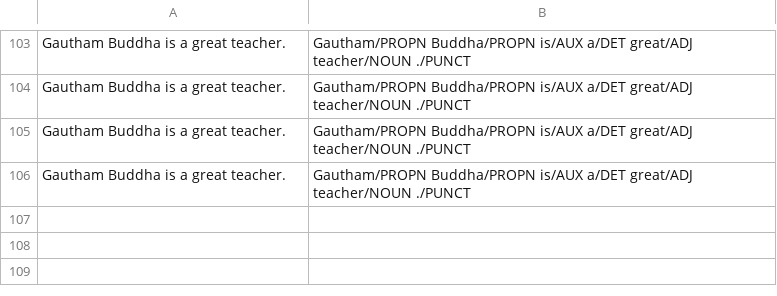
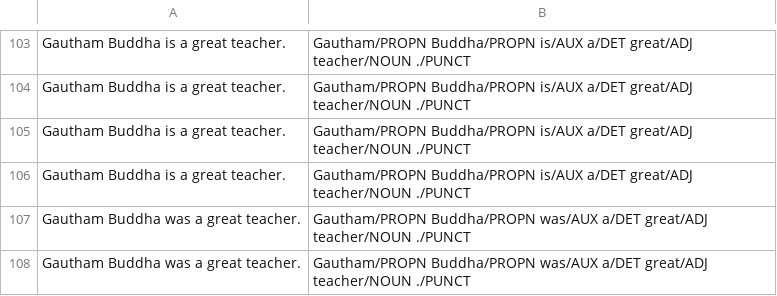
Before and after one commit to gauthamcsudheer/Malayalam-Parser, a CSV file: malayalam_parser_project/static/pos_tags.csv, drawn as a sheet; only a part is shown, gaps mark what is left out; the diff names each change by its address in the sheet, - before the commit and + after, or states it on an @@ line.

```diff
--- a/malayalam_parser_project/static/pos_tags.csv
+++ b/malayalam_parser_project/static/pos_tags.csv
+row 107: Gautham Buddha was a great teacher. | Gautham/PROPN Buddha/PROPN was/AUX a/DET great/ADJ teacher/NOUN ./PUNCT
+row 108: Gautham Buddha was a great teacher. | Gautham/PROPN Buddha/PROPN was/AUX a/DET great/ADJ teacher/NOUN ./PUNCT
```
Also changed, not shown: malayalam_parser_project/static/entities.csv, malayalam_parser_project/static/sentiment.csv, 19 other files.
